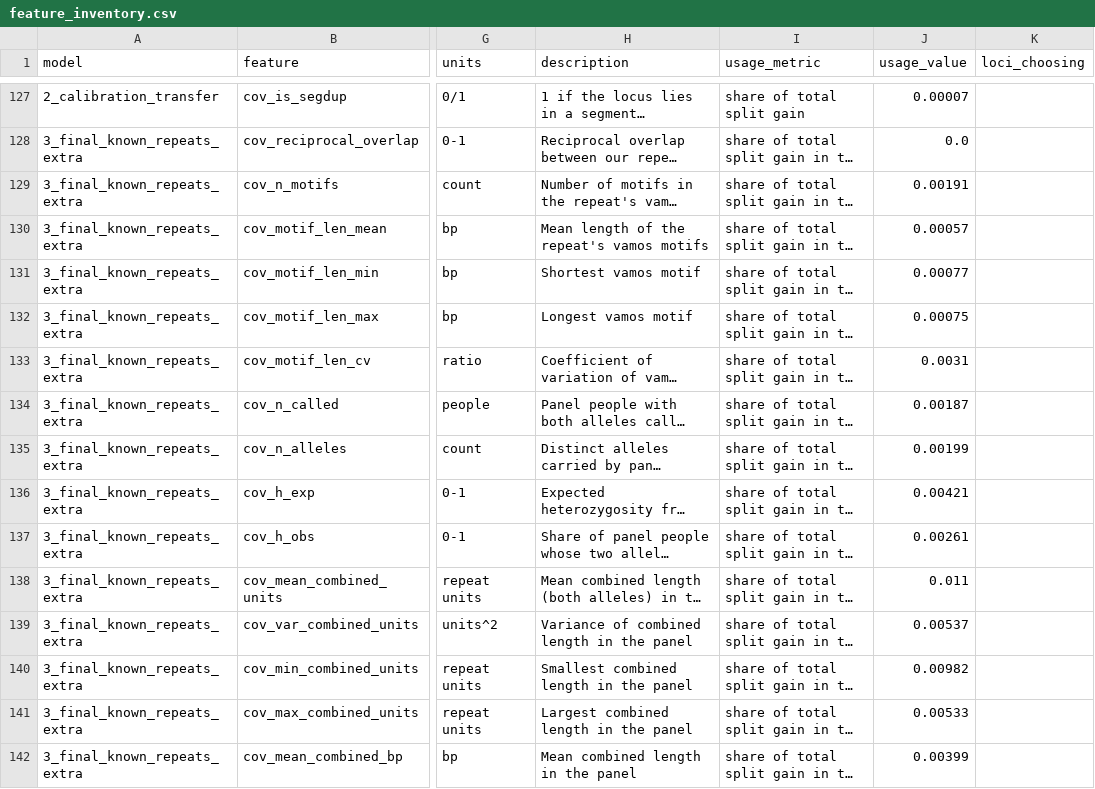
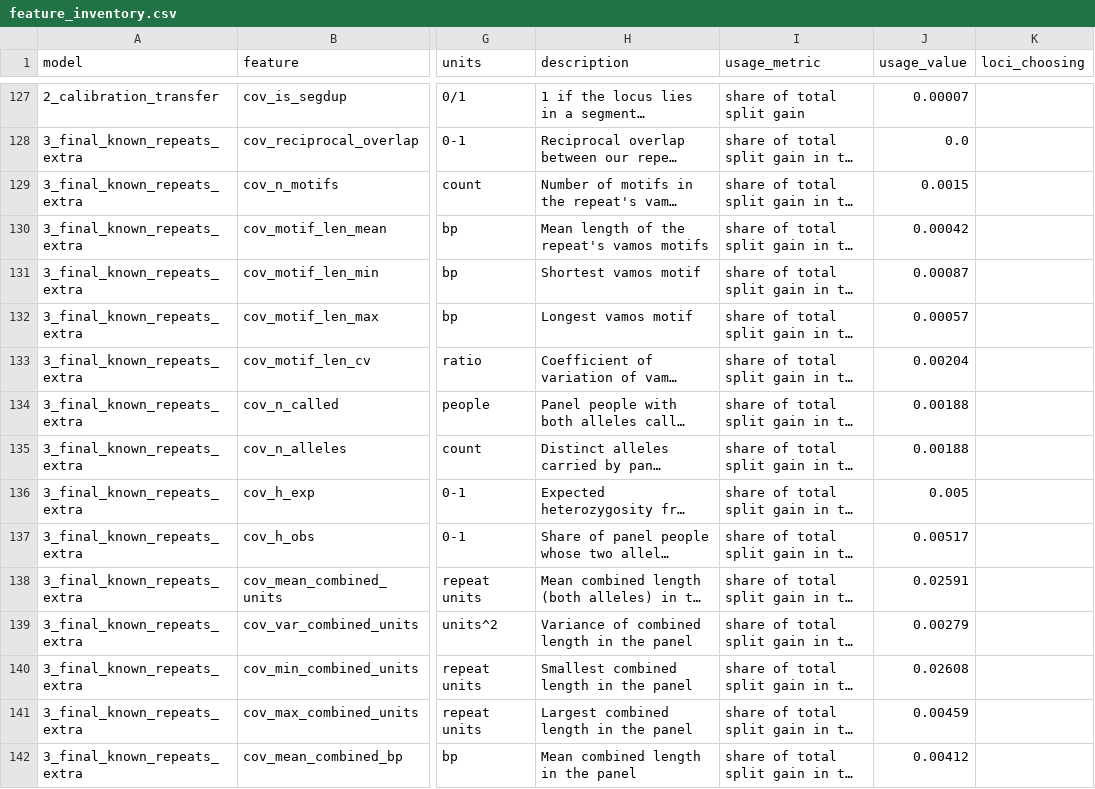
Before and after one commit to abnerapsley1/VNTR_Genotyping, a CSV file: src/VNTR_AbsoluteGenotyping/docs/feature_inventory.csv, drawn as a sheet; only a part is shown, gaps mark what is left out; long unchanged cells end in …; the diff covers the shown part only; the diff names each change by its address in the sheet, - before the commit and + after, or states it on an @@ line.

```diff
--- a/src/VNTR_AbsoluteGenotyping/docs/feature_inventory.csv
+++ b/src/VNTR_AbsoluteGenotyping/docs/feature_inventory.csv
-J129 (usage_value): 0.00191
+J129 (usage_value): 0.0015
-J130 (usage_value): 0.00057
+J130 (usage_value): 0.00042
-J131 (usage_value): 0.00077
+J131 (usage_value): 0.00087
-J132 (usage_value): 0.00075
+J132 (usage_value): 0.00057
-J133 (usage_value): 0.0031
+J133 (usage_value): 0.00204
-J134 (usage_value): 0.00187
+J134 (usage_value): 0.00188
-J135 (usage_value): 0.00199
+J135 (usage_value): 0.00188
-J136 (usage_value): 0.00421
+J136 (usage_value): 0.005
-J137 (usage_value): 0.00261
+J137 (usage_value): 0.00517
-J138 (usage_value): 0.011
+J138 (usage_value): 0.02591
-J139 (usage_value): 0.00537
+J139 (usage_value): 0.00279
-J140 (usage_value): 0.00982
+J140 (usage_value): 0.02608
-J141 (usage_value): 0.00533
+J141 (usage_value): 0.00459
-J142 (usage_value): 0.00399
+J142 (usage_value): 0.00412
```
Also changed, not shown: 33 edited cells elsewhere in this file, 15 other files.
